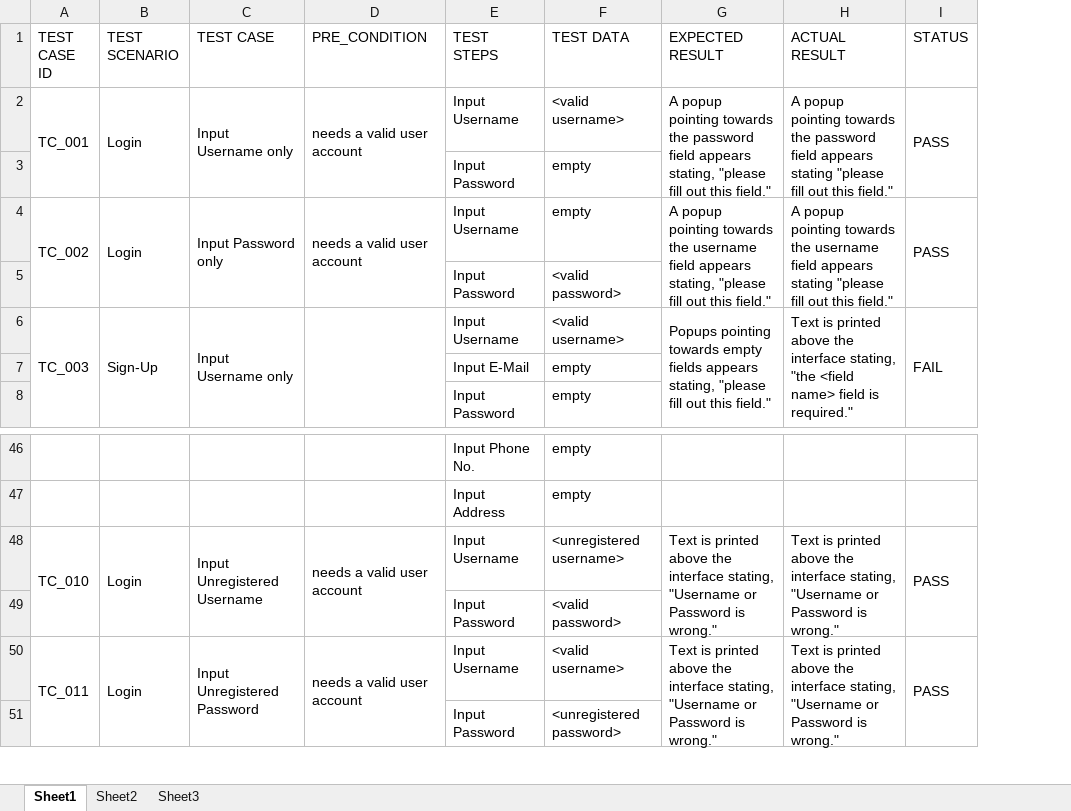
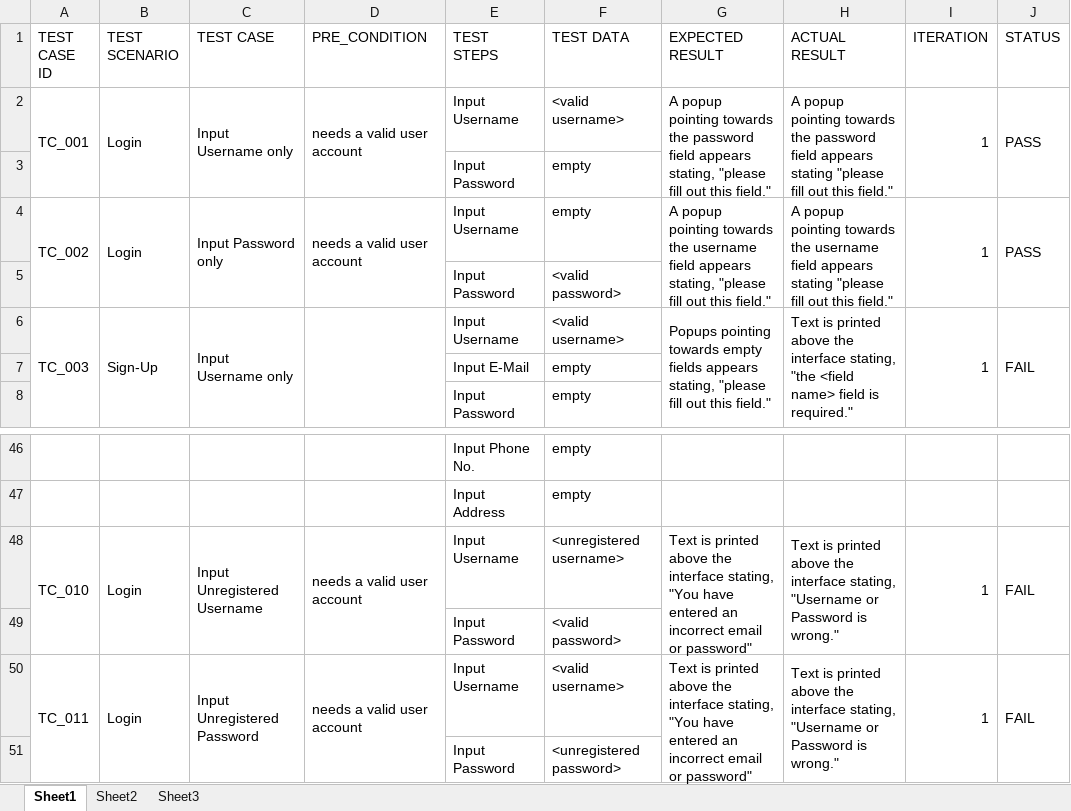
Before and after one commit to PrimeroBestia/Food_Corner, an Excel workbook: TEST_CASE_1.xlsx, sheet Sheet1, drawn as a sheet; only a part is shown, gaps mark what is left out; values as stored, in another font and other column widths than the file's, no cell formats; addresses are those after the commit; the diff names each change by its address in the sheet, - before the commit and + after, or states it on an @@ line.

Commit message:
Add files via upload

```diff
--- a/TEST_CASE_1.xlsx (sheet Sheet1)
+++ b/TEST_CASE_1.xlsx (sheet Sheet1)
+column I (ITERATION), rows 2-6: 1 |  | 1 |  | 1; rows 48-50: 1 |  | 1
-G48 (EXPECTED RESULT): …interface stating, "Username or Password is wrong."
+G48 (EXPECTED RESULT): …interface stating, "You have entered an incorrect email or password"
-J48 (STATUS): PASS
+J48 (STATUS): FAIL
-G50 (EXPECTED RESULT): …interface stating, "Username or Password is wrong."
+G50 (EXPECTED RESULT): …interface stating, "You have entered an incorrect email or password"
-J50 (STATUS): PASS
+J50 (STATUS): FAIL
```
Also changed, not shown: cell formats.
